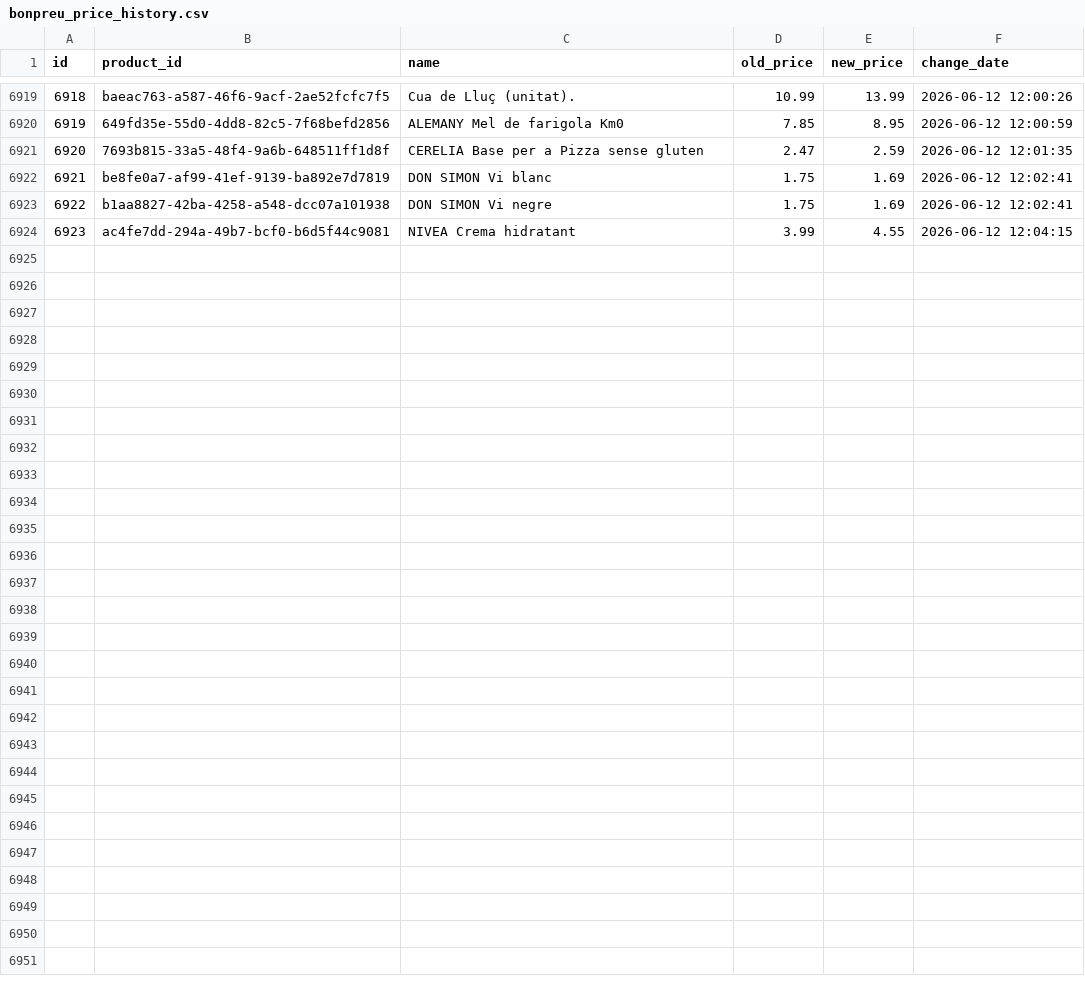
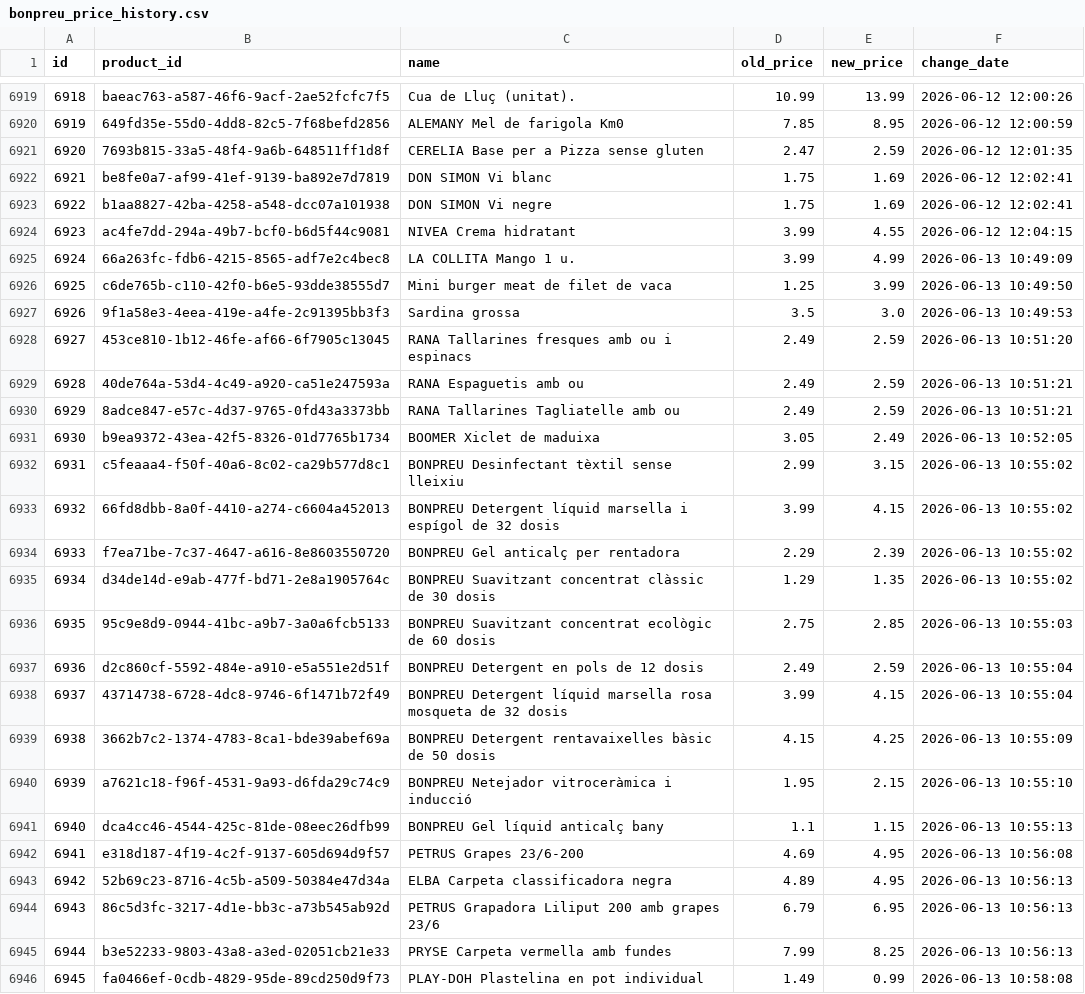
Before and after one commit to SergiSalas/bonpreu-price-tracker, a CSV file: data_public/bonpreu_price_history.csv, drawn as a sheet; only a part is shown, gaps mark what is left out; the diff names each change by its address in the sheet, - before the commit and + after, or states it on an @@ line.

```diff
--- a/data_public/bonpreu_price_history.csv
+++ b/data_public/bonpreu_price_history.csv
+row 6925: 6924 | 66a263fc-fdb6-4215-8565-adf7e2c4bec8 | LA COLLITA Mango 1 u. | 3.99 | 4.99 | 2026-06-13 10:49:09
+row 6926: 6925 | c6de765b-c110-42f0-b6e5-93dde38555d7 | Mini burger meat de filet de vaca | 1.25 | 3.99 | 2026-06-13 10:49:50
+row 6927: 6926 | 9f1a58e3-4eea-419e-a4fe-2c91395bb3f3 | Sardina grossa | 3.5 | 3.0 | 2026-06-13 10:49:53
+row 6928: 6927 | 453ce810-1b12-46fe-af66-6f7905c13045 | RANA Tallarines fresques amb ou i espinacs | 2.49 | 2.59 | 2026-06-13 10:51:20
+row 6929: 6928 | 40de764a-53d4-4c49-a920-ca51e247593a | RANA Espaguetis amb ou | 2.49 | 2.59 | 2026-06-13 10:51:21
+row 6930: 6929 | 8adce847-e57c-4d37-9765-0fd43a3373bb | RANA Tallarines Tagliatelle amb ou | 2.49 | 2.59 | 2026-06-13 10:51:21
+row 6931: 6930 | b9ea9372-43ea-42f5-8326-01d7765b1734 | BOOMER Xiclet de maduixa | 3.05 | 2.49 | 2026-06-13 10:52:05
+row 6932: 6931 | c5feaaa4-f50f-40a6-8c02-ca29b577d8c1 | BONPREU Desinfectant tèxtil sense lleixiu | 2.99 | 3.15 | 2026-06-13 10:55:02
+row 6933: 6932 | 66fd8dbb-8a0f-4410-a274-c6604a452013 | BONPREU Detergent líquid marsella i espígol de 32 dosis | 3.99 | 4.15 | 2026-06-13 10:55:02
+row 6934: 6933 | f7ea71be-7c37-4647-a616-8e8603550720 | BONPREU Gel anticalç per rentadora | 2.29 | 2.39 | 2026-06-13 10:55:02
+row 6935: 6934 | d34de14d-e9ab-477f-bd71-2e8a1905764c | BONPREU Suavitzant concentrat clàssic de 30 dosis | 1.29 | 1.35 | 2026-06-13 10:55:02
+row 6936: 6935 | 95c9e8d9-0944-41bc-a9b7-3a0a6fcb5133 | BONPREU Suavitzant concentrat ecològic de 60 dosis | 2.75 | 2.85 | 2026-06-13 10:55:03
+row 6937: 6936 | d2c860cf-5592-484e-a910-e5a551e2d51f | BONPREU Detergent en pols de 12 dosis | 2.49 | 2.59 | 2026-06-13 10:55:04
+row 6938: 6937 | 43714738-6728-4dc8-9746-6f1471b72f49 | BONPREU Detergent líquid marsella rosa mosqueta de 32 dosis | 3.99 | 4.15 | 2026-06-13 10:55:04
+row 6939: 6938 | 3662b7c2-1374-4783-8ca1-bde39abef69a | BONPREU Detergent rentavaixelles bàsic de 50 dosis | 4.15 | 4.25 | 2026-06-13 10:55:09
+row 6940: 6939 | a7621c18-f96f-4531-9a93-d6fda29c74c9 | BONPREU Netejador vitroceràmica i inducció | 1.95 | 2.15 | 2026-06-13 10:55:10
+row 6941: 6940 | dca4cc46-4544-425c-81de-08eec26dfb99 | BONPREU Gel líquid anticalç bany | 1.1 | 1.15 | 2026-06-13 10:55:13
+row 6942: 6941 | e318d187-4f19-4c2f-9137-605d694d9f57 | PETRUS Grapes 23/6-200 | 4.69 | 4.95 | 2026-06-13 10:56:08
+row 6943: 6942 | 52b69c23-8716-4c5b-a509-50384e47d34a | ELBA Carpeta classificadora negra | 4.89 | 4.95 | 2026-06-13 10:56:13
+row 6944: 6943 | 86c5d3fc-3217-4d1e-bb3c-a73b545ab92d | PETRUS Grapadora Liliput 200 amb grapes 23/6 | 6.79 | 6.95 | 2026-06-13 10:56:13
+row 6945: 6944 | b3e52233-9803-43a8-a3ed-02051cb21e33 | PRYSE Carpeta vermella amb fundes | 7.99 | 8.25 | 2026-06-13 10:56:13
+row 6946: 6945 | fa0466ef-0cdb-4829-95de-89cd250d9f73 | PLAY-DOH Plastelina en pot individual | 1.49 | 0.99 | 2026-06-13 10:58:08
```
Also changed, not shown: 2 other files.
